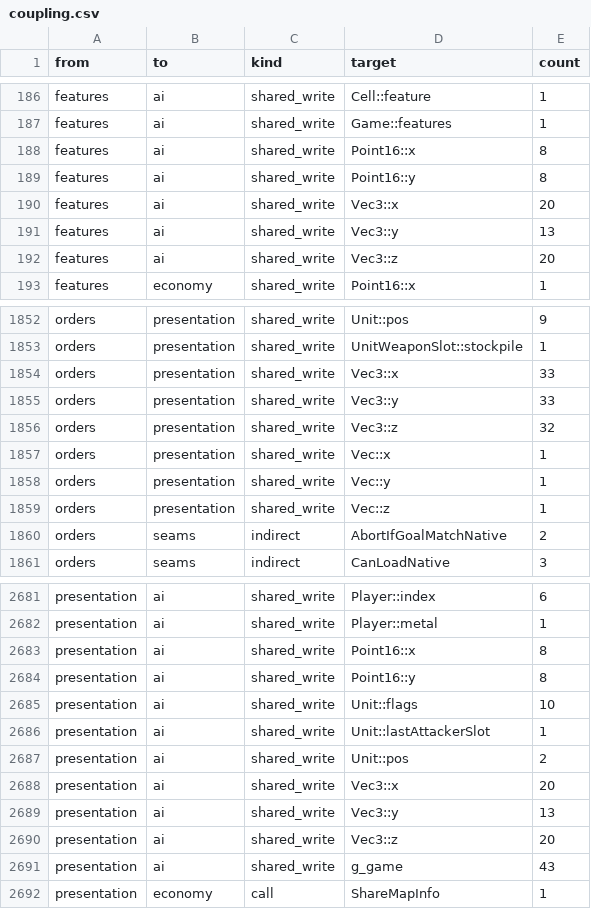
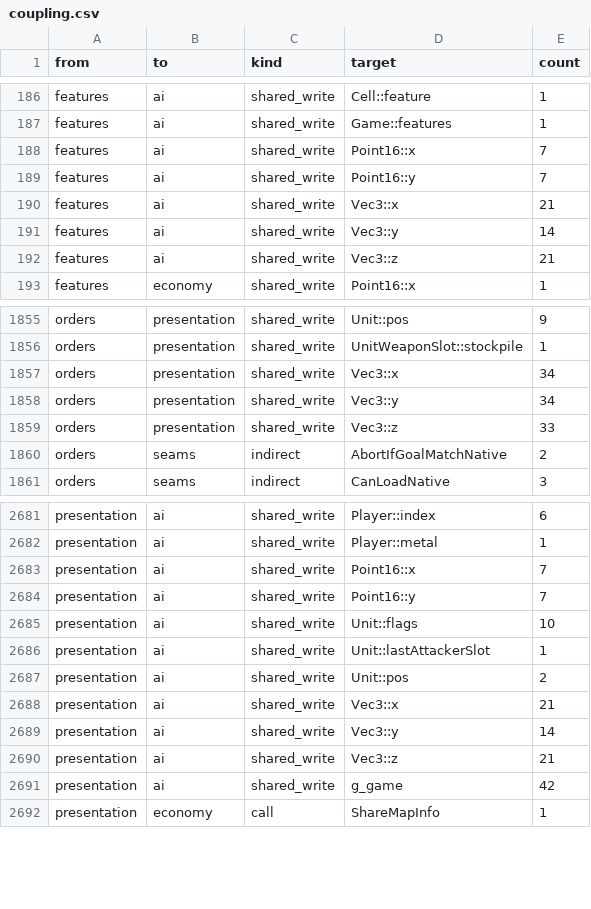
Before and after one commit to Thaldren-Archive-Forks/byte-tactics-moddable, a CSV file: data/coupling.csv, drawn as a sheet; only a part is shown, gaps mark what is left out; the diff covers the shown part only.

```diff
--- a/data/coupling.csv
+++ b/data/coupling.csv
@@ -187,7 +187,7 @@ features,ai,shared_write,Cell::feature,1
 features,ai,shared_write,Game::features,1
-features,ai,shared_write,Point16::x,8
-features,ai,shared_write,Point16::y,8
-features,ai,shared_write,Vec3::x,20
-features,ai,shared_write,Vec3::y,13
-features,ai,shared_write,Vec3::z,20
+features,ai,shared_write,Point16::x,7
+features,ai,shared_write,Point16::y,7
+features,ai,shared_write,Vec3::x,21
+features,ai,shared_write,Vec3::y,14
+features,ai,shared_write,Vec3::z,21
 features,economy,shared_write,Point16::x,1
@@ -1853,8 +1856,5 @@ orders,presentation,shared_write,Unit::pos,9
 orders,presentation,shared_write,UnitWeaponSlot::stockpile,1
-orders,presentation,shared_write,Vec3::x,33
-orders,presentation,shared_write,Vec3::y,33
-orders,presentation,shared_write,Vec3::z,32
-orders,presentation,shared_write,Vec::x,1
-orders,presentation,shared_write,Vec::y,1
-orders,presentation,shared_write,Vec::z,1
+orders,presentation,shared_write,Vec3::x,34
+orders,presentation,shared_write,Vec3::y,34
+orders,presentation,shared_write,Vec3::z,33
 orders,seams,indirect,AbortIfGoalMatchNative,2
@@ -2682,4 +2682,4 @@ presentation,ai,shared_write,Player::index,6
 presentation,ai,shared_write,Player::metal,1
-presentation,ai,shared_write,Point16::x,8
-presentation,ai,shared_write,Point16::y,8
+presentation,ai,shared_write,Point16::x,7
+presentation,ai,shared_write,Point16::y,7
 presentation,ai,shared_write,Unit::flags,10
@@ -2687,6 +2687,6 @@ presentation,ai,shared_write,Unit::lastAttackerSlot,1
 presentation,ai,shared_write,Unit::pos,2
-presentation,ai,shared_write,Vec3::x,20
-presentation,ai,shared_write,Vec3::y,13
-presentation,ai,shared_write,Vec3::z,20
-presentation,ai,shared_write,g_game,43
+presentation,ai,shared_write,Vec3::x,21
+presentation,ai,shared_write,Vec3::y,14
+presentation,ai,shared_write,Vec3::z,21
+presentation,ai,shared_write,g_game,42
 presentation,economy,call,ShareMapInfo,1
```
Also changed, not shown: 3 added rows, 1 removed row and 76 edited cells elsewhere in this file, data/state_classes.csv.
